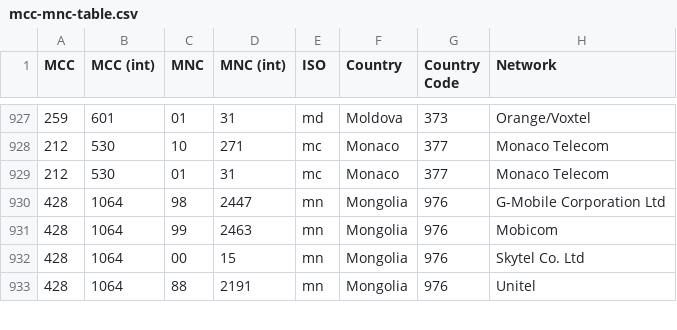
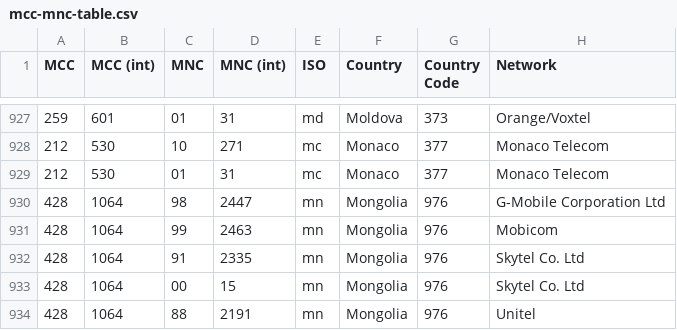
Before and after one commit to musalbas/mcc-mnc-table, a CSV file: mcc-mnc-table.csv, drawn as a sheet; only a part is shown, gaps mark what is left out; the diff names each change by its address in the sheet, - before the commit and + after, or states it on an @@ line.

Commit message:
Update tables.

```diff
--- a/mcc-mnc-table.csv
+++ b/mcc-mnc-table.csv
+row 932: 428 | 1064 | 91 | 2335 | mn | Mongolia | 976 | Skytel Co. Ltd
```
Also changed, not shown: 2 other files.
